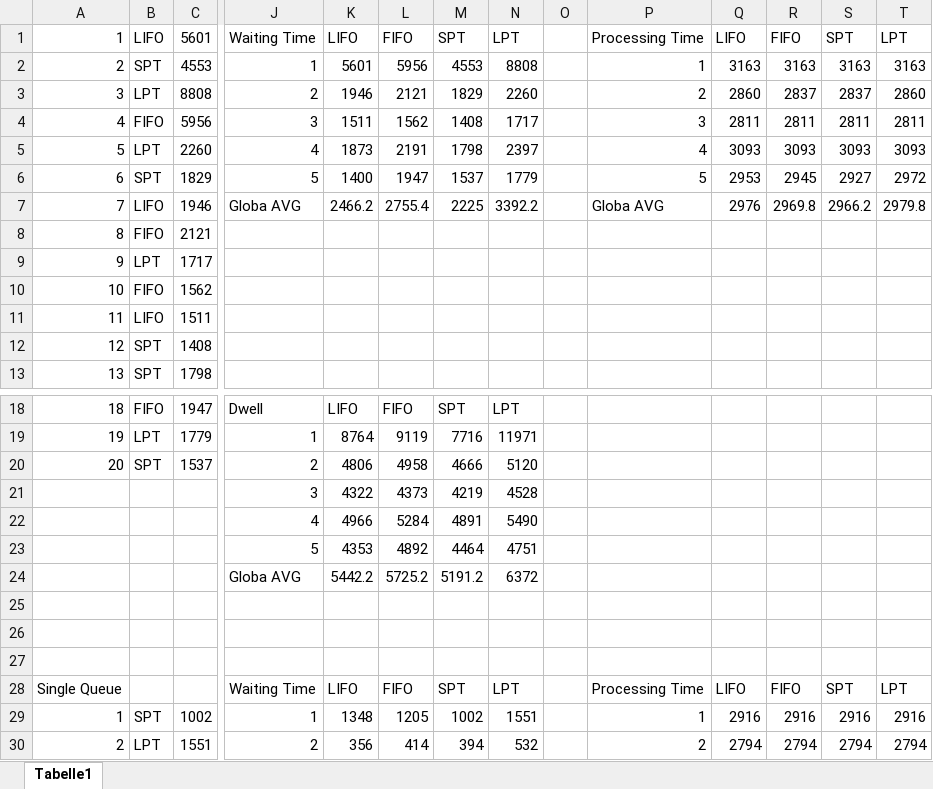
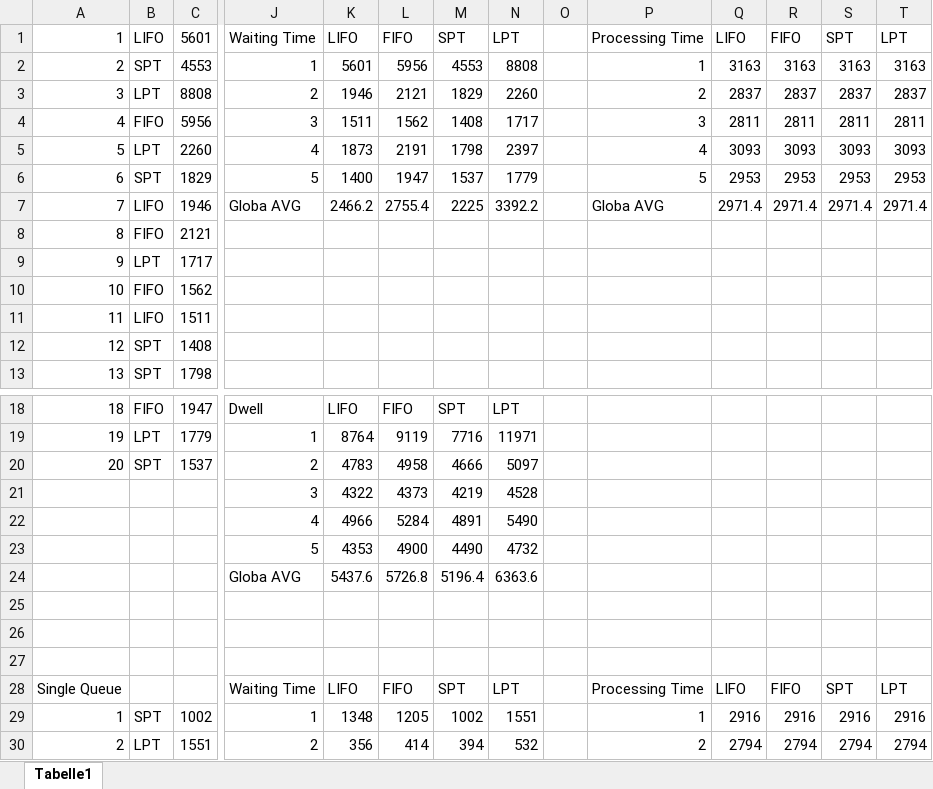
Before and after one commit to Siktik/ModellierungUndSimulation, an Excel workbook: MuS_Data.xlsx, sheet Tabelle1, drawn as a sheet; only a part is shown, gaps mark what is left out; values as stored, in another font and other column widths than the file's, no borders; removed rows and columns are numbered as before the commit, all else as after; rows hold the shown columns only; the diff names each change by its address in the sheet, - before the commit and + after, or states it on an @@ line.

```diff
--- a/MuS_Data.xlsx (sheet Tabelle1)
+++ b/MuS_Data.xlsx (sheet Tabelle1)
-Q3: 2860
+Q3: 2837
-T3: 2860
+T3: 2837
-R6: 2945
+R6: 2953
-S6: 2927
+S6: 2953
-T6: 2972
+T6: 2953
-Q7: 2976
+Q7: 2971.4
-R7: 2969.8
+R7: 2971.4
-S7: 2966.2
+S7: 2971.4
-T7: 2979.8
+T7: 2971.4
-K20: 4806
+K20: 4783
-N20: 5120
+N20: 5097
-row 23:  |  |  | 5 | 4353 | 4892 | 4464 | 4751
-row 24:  |  |  | Globa AVG | 5442.2 | 5725.2 | 5191.2 | 6372
+row 23:  |  |  | 5 | 4353 | 4900 | 4490 | 4732
+row 24:  |  |  | Globa AVG | 5437.6 | 5726.8 | 5196.4 | 6363.6
```
Also changed, not shown: 5 other files.
